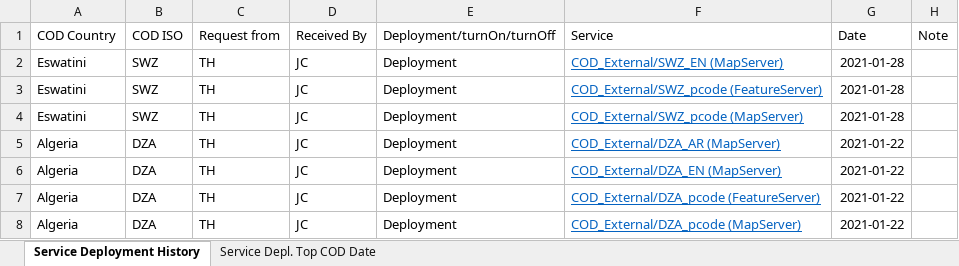
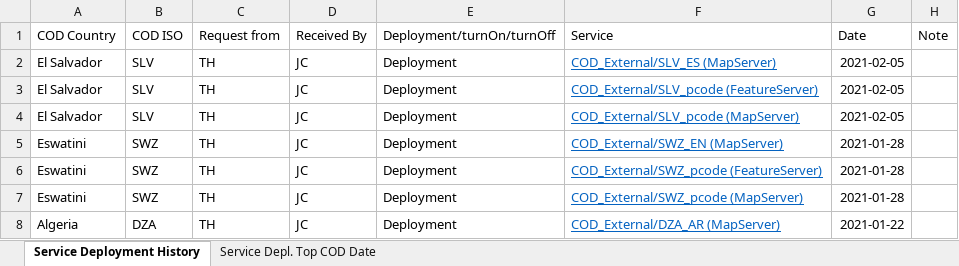
Before and after one commit to UGA-ITOSHumanitarianGIS/mapservicedoc, an Excel workbook: Data/CODServiceDeploymentStatus.xlsx, sheet Service Deployment History, drawn as a sheet; only a part is shown; the shorter side is filled out with more unchanged rows; values as stored, in another font and other column widths than the file's, no borders; conditional formats and table styles not drawn; the diff names each change by its address in the sheet, - before the commit and + after, or states it on an @@ line.

Commit message:
El Salvador
El Salvador live services done.

```diff
--- a/Data/CODServiceDeploymentStatus.xlsx (sheet Service Deployment History)
+++ b/Data/CODServiceDeploymentStatus.xlsx (sheet Service Deployment History)
+row 2: El Salvador | SLV | TH | JC | Deployment | COD_External/SLV_ES (MapServer) | 2021-02-05
+row 3: El Salvador | SLV | TH | JC | Deployment | COD_External/SLV_pcode (FeatureServer) | 2021-02-05
+row 4: El Salvador | SLV | TH | JC | Deployment | COD_External/SLV_pcode (MapServer) | 2021-02-05
```
Also changed, not shown: sheet Service Depl. Top COD Date, 6 other files.
